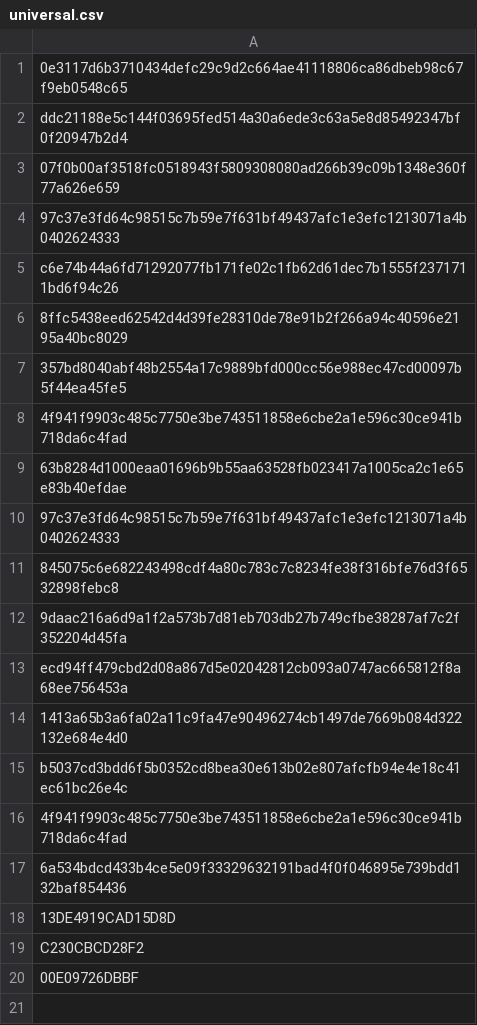
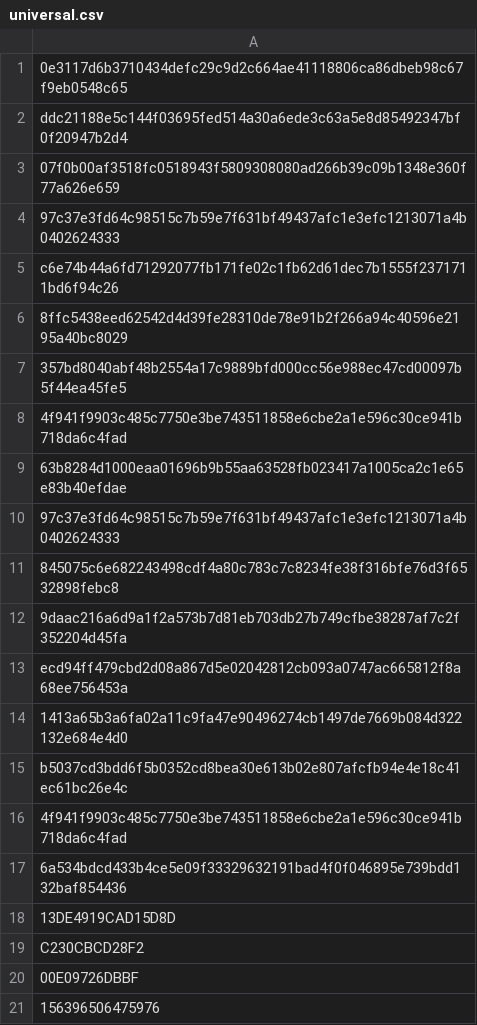
Before and after one commit to astralkbr/web, a CSV file: universal.csv, drawn as a sheet; the diff names each change by its address in the sheet, - before the commit and + after, or states it on an @@ line.

Commit message:
Update universal.csv

```diff
--- a/universal.csv
+++ b/universal.csv
+row 21: 156396506475976
```
